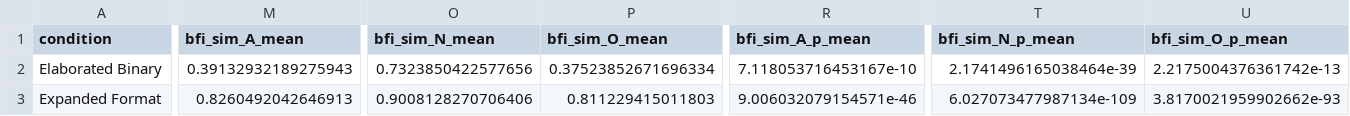
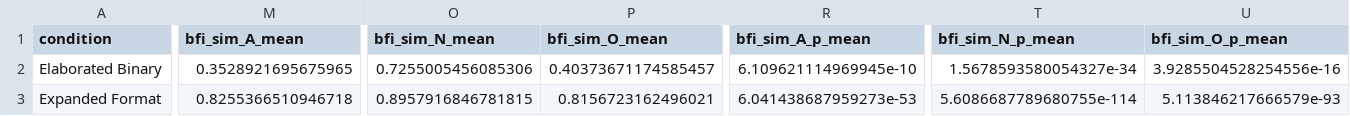
Before and after one commit to muhua-h/Psychometrics4AI, a CSV file: multi_model_studies/study_2/unified_analysis_results/condition_wise_stats.csv, drawn as a sheet; only a part is shown, gaps mark what is left out; the diff covers the shown part only; the diff names each change by its address in the sheet, - before the commit and + after, or states it on an @@ line.

```diff
--- a/multi_model_studies/study_2/unified_analysis_results/condition_wise_stats.csv
+++ b/multi_model_studies/study_2/unified_analysis_results/condition_wise_stats.csv
-M2 (bfi_sim_A_mean): 0.39132932189275943
+M2 (bfi_sim_A_mean): 0.3528921695675965
-O2 (bfi_sim_N_mean): 0.7323850422577656
+O2 (bfi_sim_N_mean): 0.7255005456085306
-P2 (bfi_sim_O_mean): 0.37523852671696334
+P2 (bfi_sim_O_mean): 0.40373671174585457
-R2 (bfi_sim_A_p_mean): 7.118053716453167e-10
+R2 (bfi_sim_A_p_mean): 6.109621114969945e-10
-T2 (bfi_sim_N_p_mean): 2.1741496165038464e-39
+T2 (bfi_sim_N_p_mean): 1.5678593580054327e-34
-U2 (bfi_sim_O_p_mean): 2.2175004376361742e-13
+U2 (bfi_sim_O_p_mean): 3.9285504528254556e-16
-M3 (bfi_sim_A_mean): 0.8260492042646913
+M3 (bfi_sim_A_mean): 0.8255366510946718
-O3 (bfi_sim_N_mean): 0.9008128270706406
+O3 (bfi_sim_N_mean): 0.8957916846781815
-P3 (bfi_sim_O_mean): 0.811229415011803
+P3 (bfi_sim_O_mean): 0.8156723162496021
-R3 (bfi_sim_A_p_mean): 9.006032079154571e-46
+R3 (bfi_sim_A_p_mean): 6.041438687959273e-53
-T3 (bfi_sim_N_p_mean): 6.027073477987134e-109
+T3 (bfi_sim_N_p_mean): 5.6086687789680755e-114
-U3 (bfi_sim_O_p_mean): 3.8170021959902662e-93
+U3 (bfi_sim_O_p_mean): 5.113846217666579e-93
```
Also changed, not shown: 100 edited cells elsewhere in this file, multi_model_studies/factor_analysis/results_r/study_2/binary_elaborated_format/deepseek_R_factor_analysis.csv, multi_model_studies/factor_analysis/results_r/study_2/binary_elaborated_format/llama_R_factor_analysis.csv, 27 other files.
